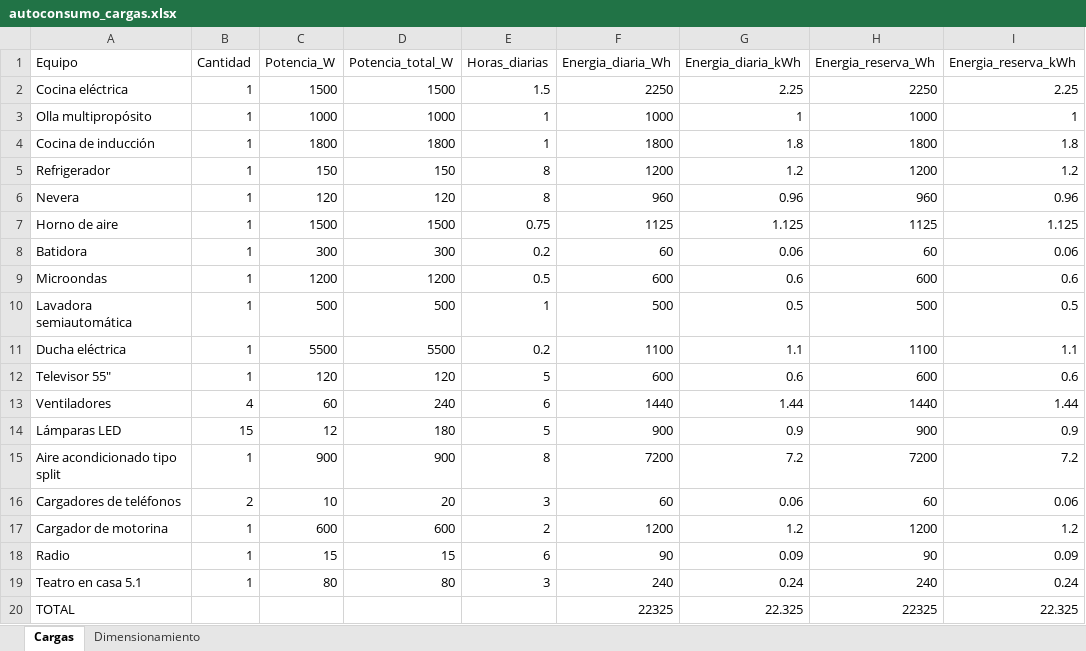
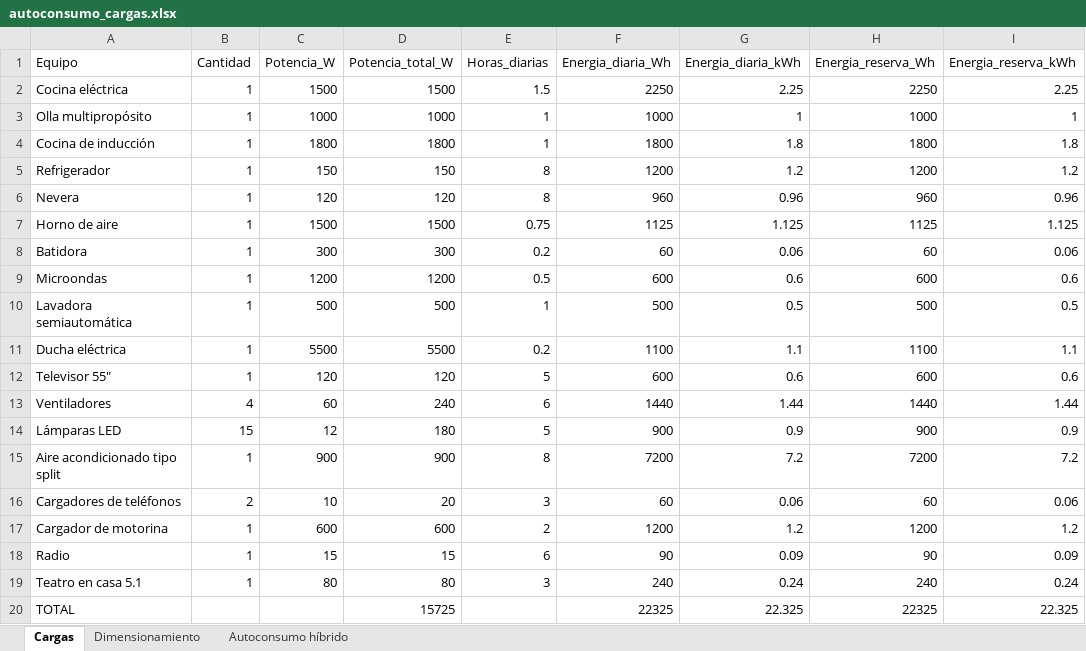
Before and after one commit to Addier1973/Agenda, an Excel workbook: autoconsumo_cargas.xlsx, sheet Cargas, drawn as a sheet; only a part is shown; values as stored, in another font and other column widths than the file's, no borders; the diff names each change by its address in the sheet, - before the commit and + after, or states it on an @@ line.

```diff
--- a/autoconsumo_cargas.xlsx (sheet Cargas)
+++ b/autoconsumo_cargas.xlsx (sheet Cargas)
+sheet tab: Autoconsumo híbrido
-D20 (Potencia_total_W): (empty)
+D20 (Potencia_total_W): 15725
```
Also changed, not shown: sheet Dimensionamiento.
